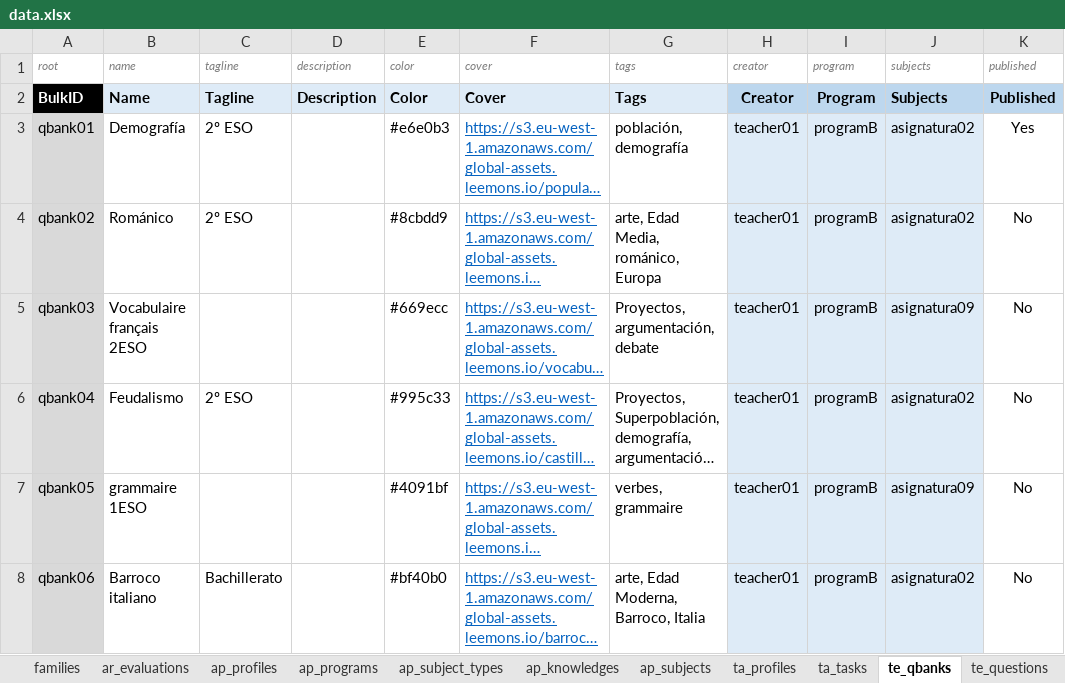
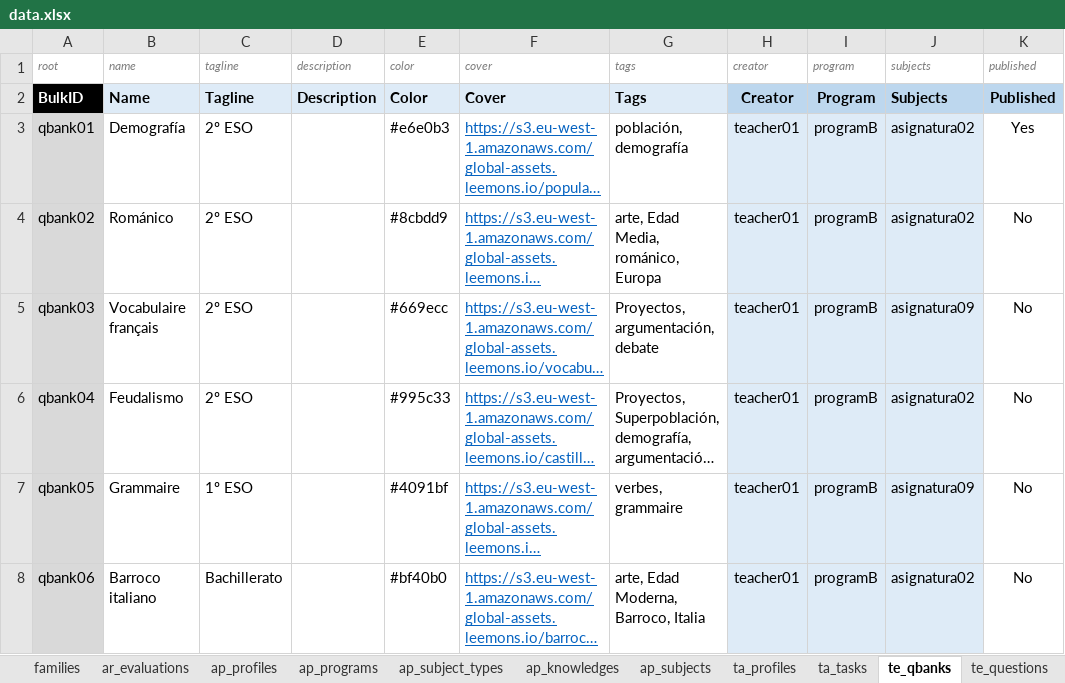
Before and after one commit to newestStar/lms-demo, an Excel workbook: packages/leemons-plugin-mvp-template/src/bulk/data.xlsx, sheet te_qbanks, drawn as a sheet; long unchanged cells end in …; values as stored, in another font and other column widths than the file's, no borders; the diff names each change by its address in the sheet, - before the commit and + after, or states it on an @@ line.

Commit message:
FIXED: duplicated categories in Qbank bulk loading

```diff
--- a/packages/leemons-plugin-mvp-template/src/bulk/data.xlsx (sheet te_qbanks)
+++ b/packages/leemons-plugin-mvp-template/src/bulk/data.xlsx (sheet te_qbanks)
-B5 (name): Vocabulaire français 2ESO
+B5 (name): Vocabulaire français
-C5 (tagline): (empty)
+C5 (tagline): 2º ESO
-B7 (name): grammaire 1ESO
+B7 (name): Grammaire
-C7 (tagline): (empty)
+C7 (tagline): 1º ESO
```
Also changed, not shown: 1 other file.
